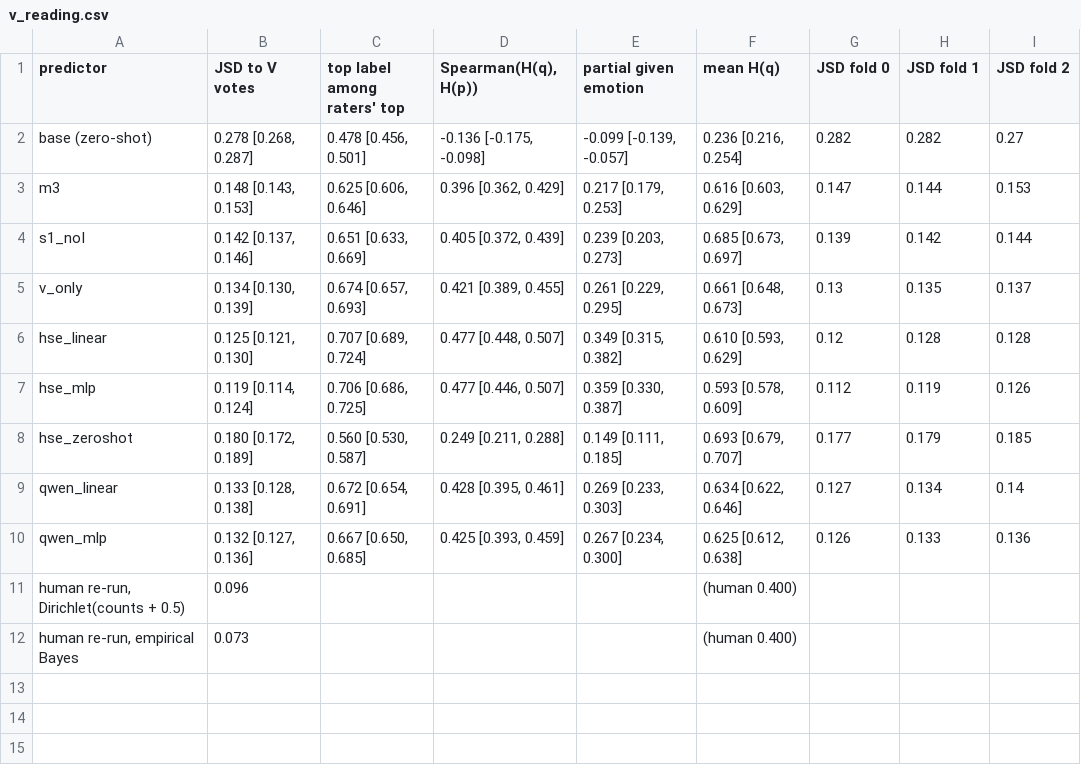
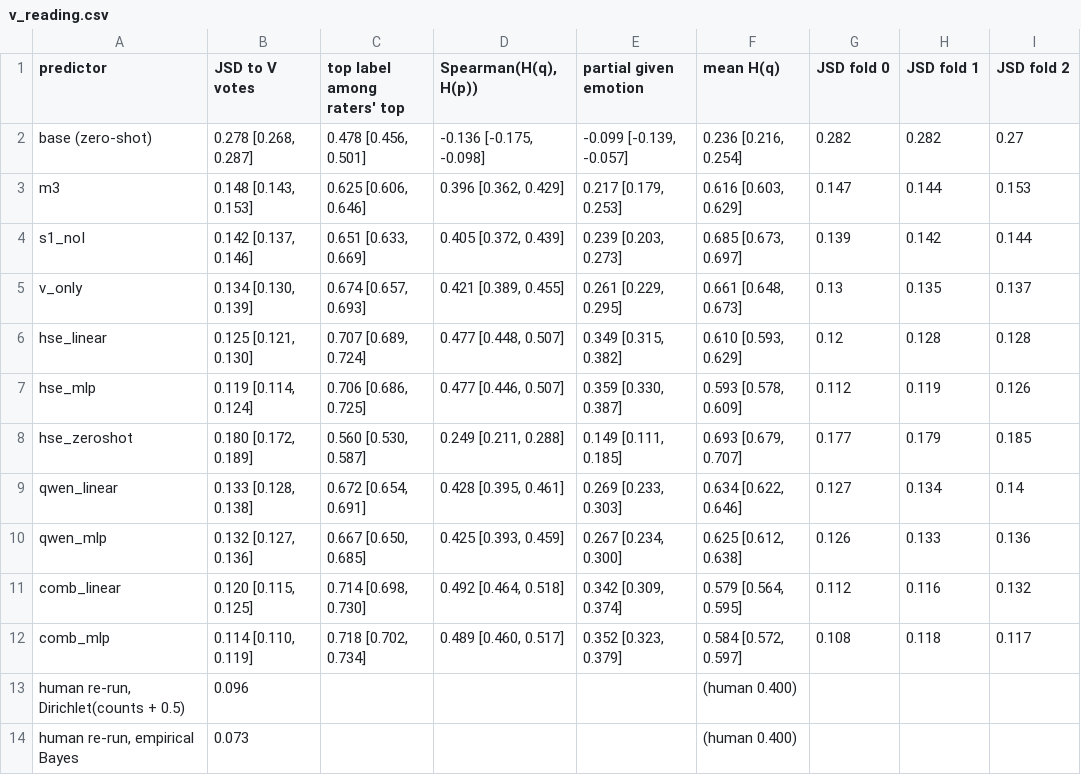
Before and after one commit to ptrnghieu/EmoS, a CSV file: results/vonly_compare/v_reading.csv, drawn as a sheet.

```diff
--- a/results/vonly_compare/v_reading.csv
+++ b/results/vonly_compare/v_reading.csv
@@ -10,2 +10,4 @@ qwen_linear,"0.133 [0.128, 0.138]","0.672 [0.654, 0.691]","0.428 [0.395, 0.461]"
 qwen_mlp,"0.132 [0.127, 0.136]","0.667 [0.650, 0.685]","0.425 [0.393, 0.459]","0.267 [0.234, 0.300]","0.625 [0.612, 0.638]",0.126,0.133,0.136
+comb_linear,"0.120 [0.115, 0.125]","0.714 [0.698, 0.730]","0.492 [0.464, 0.518]","0.342 [0.309, 0.374]","0.579 [0.564, 0.595]",0.112,0.116,0.132
+comb_mlp,"0.114 [0.110, 0.119]","0.718 [0.702, 0.734]","0.489 [0.460, 0.517]","0.352 [0.323, 0.379]","0.584 [0.572, 0.597]",0.108,0.118,0.117
 "human re-run, Dirichlet(counts + 0.5)",0.096,,,,(human 0.400),,,
```
Also changed, not shown: results/vonly_compare/by_emotion.csv, results/vonly_compare/paired.csv, 10 other files.
